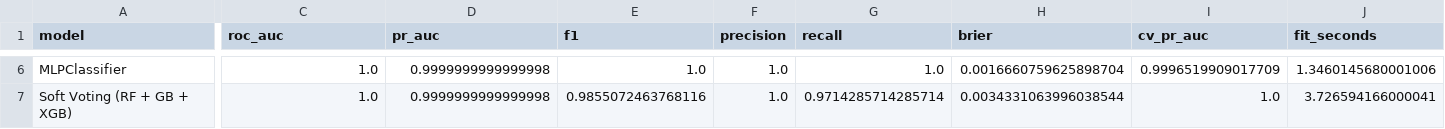
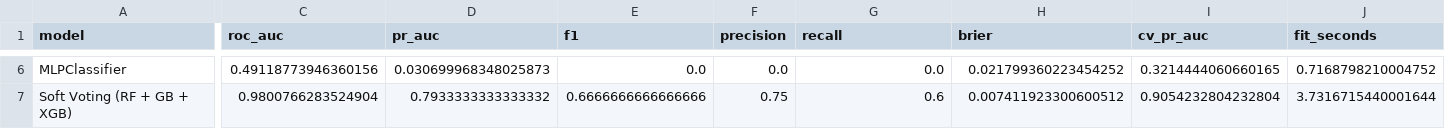
Before and after one commit to RangaMokshagna/FreshMatch, a CSV file: artifacts/model_metrics.csv, drawn as a sheet; only a part is shown, gaps mark what is left out; the diff covers the shown part only; the diff names each change by its address in the sheet, - before the commit and + after, or states it on an @@ line.

```diff
--- a/artifacts/model_metrics.csv
+++ b/artifacts/model_metrics.csv
-C6 (roc_auc): 1.0
+C6 (roc_auc): 0.49118773946360156
-D6 (pr_auc): 0.9999999999999998
+D6 (pr_auc): 0.030699968348025873
-E6 (f1): 1.0
+E6 (f1): 0.0
-F6 (precision): 1.0
+F6 (precision): 0.0
-G6 (recall): 1.0
+G6 (recall): 0.0
-H6 (brier): 0.0016660759625898704
+H6 (brier): 0.021799360223454252
-I6 (cv_pr_auc): 0.9996519909017709
+I6 (cv_pr_auc): 0.3214444060660165
-J6 (fit_seconds): 1.3460145680001006
+J6 (fit_seconds): 0.7168798210004752
-C7 (roc_auc): 1.0
+C7 (roc_auc): 0.9800766283524904
-D7 (pr_auc): 0.9999999999999998
+D7 (pr_auc): 0.7933333333333332
-E7 (f1): 0.9855072463768116
+E7 (f1): 0.6666666666666666
-F7 (precision): 1.0
+F7 (precision): 0.75
-G7 (recall): 0.9714285714285714
+G7 (recall): 0.6
-H7 (brier): 0.0034331063996038544
+H7 (brier): 0.007411923300600512
-I7 (cv_pr_auc): 1.0
+I7 (cv_pr_auc): 0.9054232804232804
-J7 (fit_seconds): 3.726594166000041
+J7 (fit_seconds): 3.7316715440001644
```
Also changed, not shown: 32 edited cells elsewhere in this file, artifacts/comparison.csv, artifacts/importance.csv, 26 other files.
